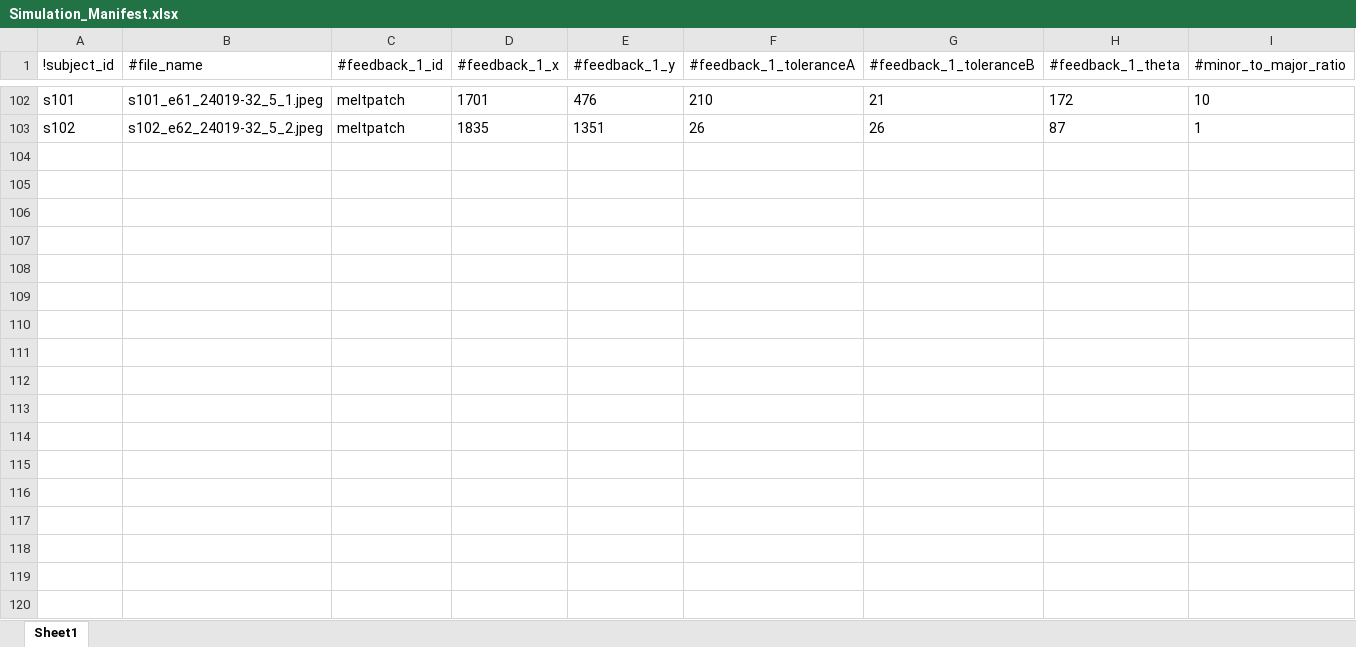
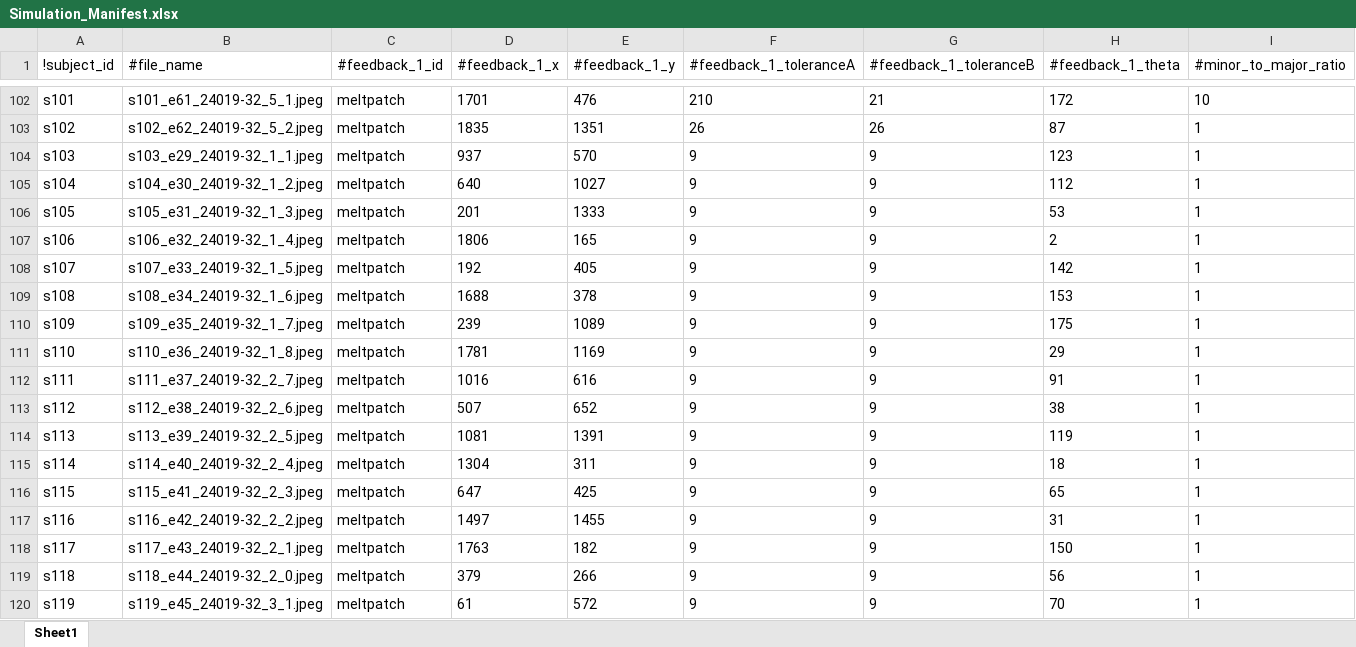
Before and after one commit to d-kessler/Macro-Citizen-Science, an Excel workbook: manifests/Simulation_Manifest.xlsx, sheet Sheet1, drawn as a sheet; only a part is shown, gaps mark what is left out; values as stored, in another font and other column widths than the file's, no borders; the diff names each change by its address in the sheet, - before the commit and + after, or states it on an @@ line.

```diff
--- a/manifests/Simulation_Manifest.xlsx (sheet Sheet1)
+++ b/manifests/Simulation_Manifest.xlsx (sheet Sheet1)
+row 104: s103 | s103_e29_24019-32_1_1.jpeg | meltpatch | 937 | 570 | 9 | 9 | 123 | 1
+row 105: s104 | s104_e30_24019-32_1_2.jpeg | meltpatch | 640 | 1027 | 9 | 9 | 112 | 1
+row 106: s105 | s105_e31_24019-32_1_3.jpeg | meltpatch | 201 | 1333 | 9 | 9 | 53 | 1
+row 107: s106 | s106_e32_24019-32_1_4.jpeg | meltpatch | 1806 | 165 | 9 | 9 | 2 | 1
+row 108: s107 | s107_e33_24019-32_1_5.jpeg | meltpatch | 192 | 405 | 9 | 9 | 142 | 1
+row 109: s108 | s108_e34_24019-32_1_6.jpeg | meltpatch | 1688 | 378 | 9 | 9 | 153 | 1
+row 110: s109 | s109_e35_24019-32_1_7.jpeg | meltpatch | 239 | 1089 | 9 | 9 | 175 | 1
+row 111: s110 | s110_e36_24019-32_1_8.jpeg | meltpatch | 1781 | 1169 | 9 | 9 | 29 | 1
+row 112: s111 | s111_e37_24019-32_2_7.jpeg | meltpatch | 1016 | 616 | 9 | 9 | 91 | 1
+row 113: s112 | s112_e38_24019-32_2_6.jpeg | meltpatch | 507 | 652 | 9 | 9 | 38 | 1
+row 114: s113 | s113_e39_24019-32_2_5.jpeg | meltpatch | 1081 | 1391 | 9 | 9 | 119 | 1
+row 115: s114 | s114_e40_24019-32_2_4.jpeg | meltpatch | 1304 | 311 | 9 | 9 | 18 | 1
+row 116: s115 | s115_e41_24019-32_2_3.jpeg | meltpatch | 647 | 425 | 9 | 9 | 65 | 1
+row 117: s116 | s116_e42_24019-32_2_2.jpeg | meltpatch | 1497 | 1455 | 9 | 9 | 31 | 1
+row 118: s117 | s117_e43_24019-32_2_1.jpeg | meltpatch | 1763 | 182 | 9 | 9 | 150 | 1
+row 119: s118 | s118_e44_24019-32_2_0.jpeg | meltpatch | 379 | 266 | 9 | 9 | 56 | 1
+row 120: s119 | s119_e45_24019-32_3_1.jpeg | meltpatch | 61 | 572 | 9 | 9 | 70 | 1
```
Also changed, not shown: manifests/Experiment_Manifest.xlsx, manifests/Negative_Manifest.xlsx.
